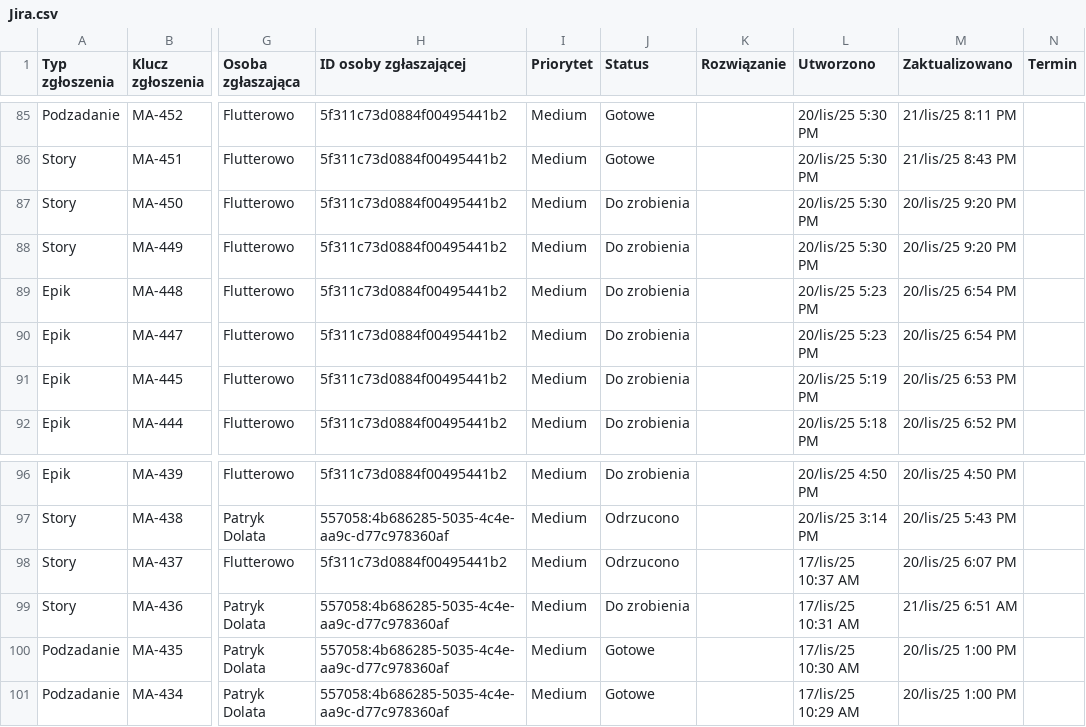
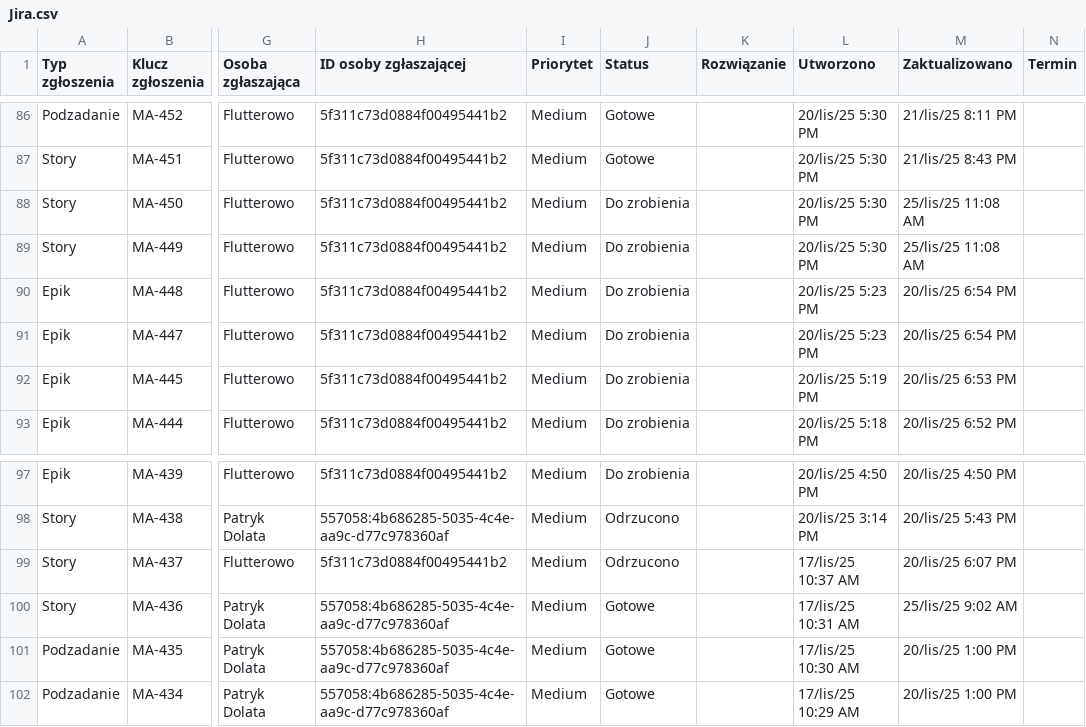
Before and after one commit to patrykdolata/patrykdolata.github.io, a CSV file: Jira.csv, drawn as a sheet; only a part is shown, gaps mark what is left out; addresses are those after the commit; the diff covers the shown part only; the diff names each change by its address in the sheet, - before the commit and + after, or states it on an @@ line.

```diff
--- a/Jira.csv
+++ b/Jira.csv
-M88:M89 (Zaktualizowano): 20/lis/25 9:20 PM
+M88:M89 (Zaktualizowano): 25/lis/25 11:08 AM
-J100 (Status): Do zrobienia
+J100 (Status): Gotowe
-M100 (Zaktualizowano): 21/lis/25 6:51 AM
+M100 (Zaktualizowano): 25/lis/25 9:02 AM
```
Also changed, not shown: 2 added rows, 1 removed row and 53 edited cells elsewhere in this file, 4 other files.
